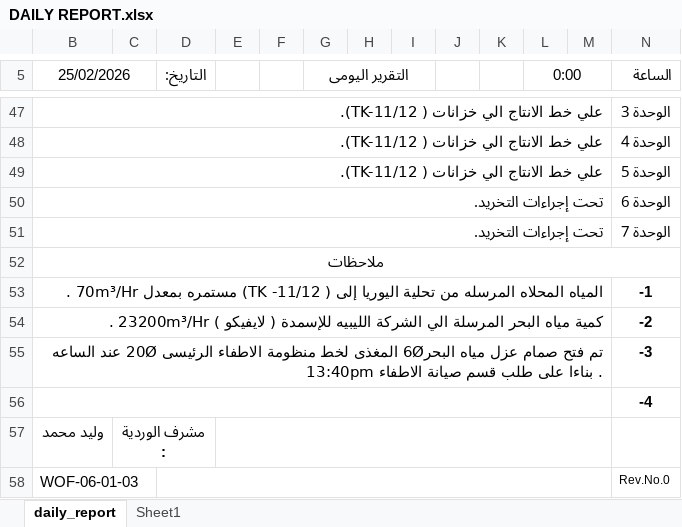
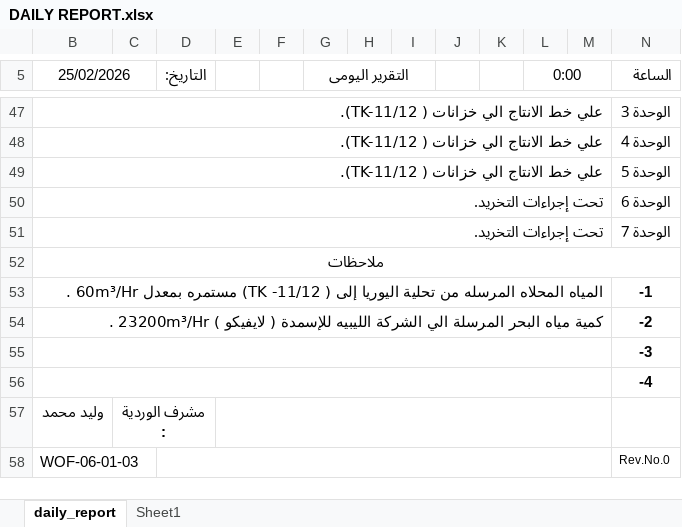
Before and after one commit to legacy7yt/backup, an Excel workbook: DAILY REPORT.xlsx, sheet daily_report, drawn as a sheet; only a part is shown, gaps mark what is left out; values as stored, in another font and other column widths than the file's, no borders; charts and pictures not drawn; the diff names each change by its address in the sheet, - before the commit and + after, or states it on an @@ line.

Commit message:
Auto update

```diff
--- a/DAILY REPORT.xlsx (sheet daily_report)
+++ b/DAILY REPORT.xlsx (sheet daily_report)
-B53 (25/02/2026): …مستمره بمعدل 70m³/Hr .
+B53 (25/02/2026): …مستمره بمعدل 60m³/Hr .
-B55 (25/02/2026): تم فتح صمام عزل مياه البحر6Ø المغذى لخط منظومة الاطفاء الرئيسى 20Ø عند الساعه 13:40pm بناءا على طلب قسم صيانة الاطفاء .
+B55 (25/02/2026): (empty)
```
